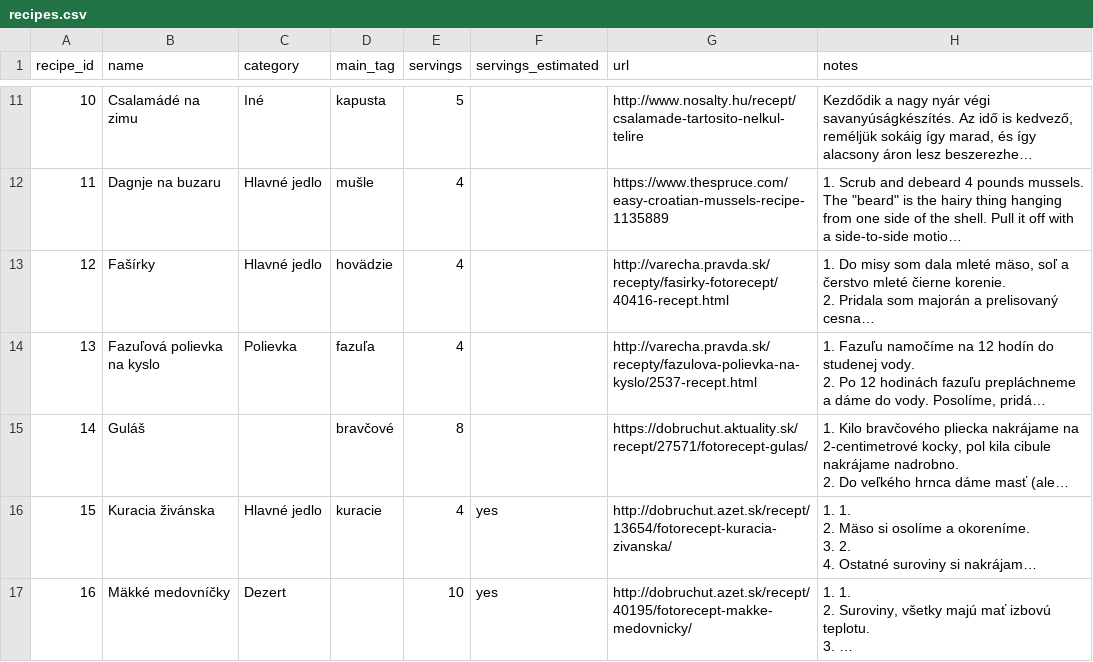
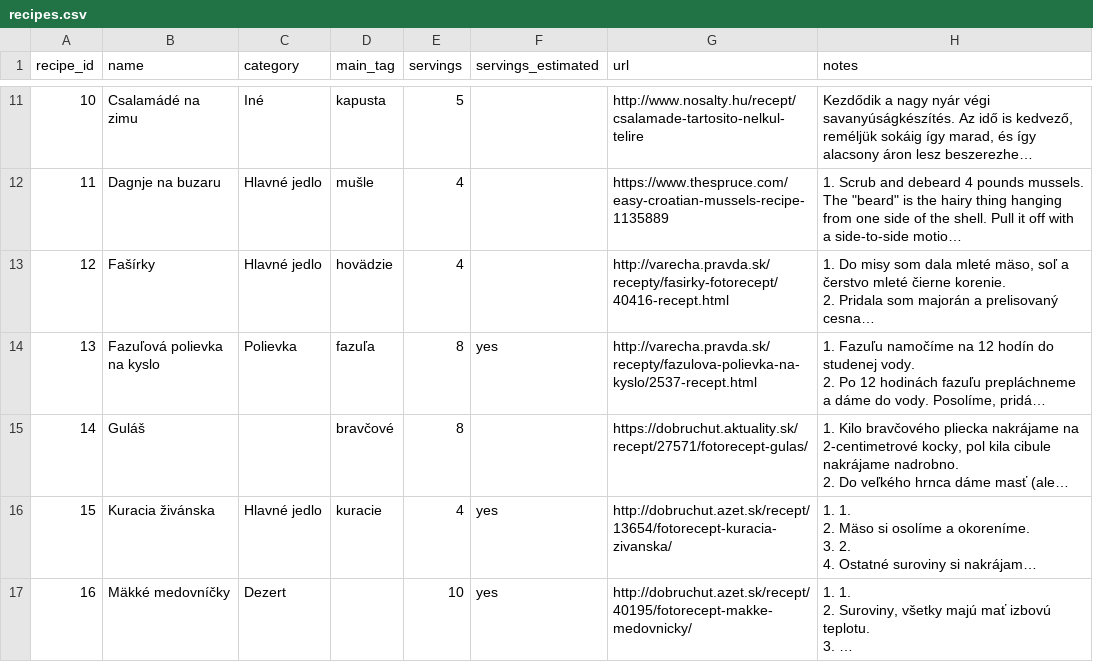
Before and after one commit to evalibantova/smart-shopping-list-project, a CSV file: code/src/data/csv/recipes.csv, drawn as a sheet; only a part is shown, gaps mark what is left out; long unchanged cells end in …; the diff names each change by its address in the sheet, - before the commit and + after, or states it on an @@ line.

```diff
--- a/code/src/data/csv/recipes.csv
+++ b/code/src/data/csv/recipes.csv
-E14 (servings): 4
+E14 (servings): 8
-F14 (servings_estimated): (empty)
+F14 (servings_estimated): yes
```
Also changed, not shown: 2 other files.
